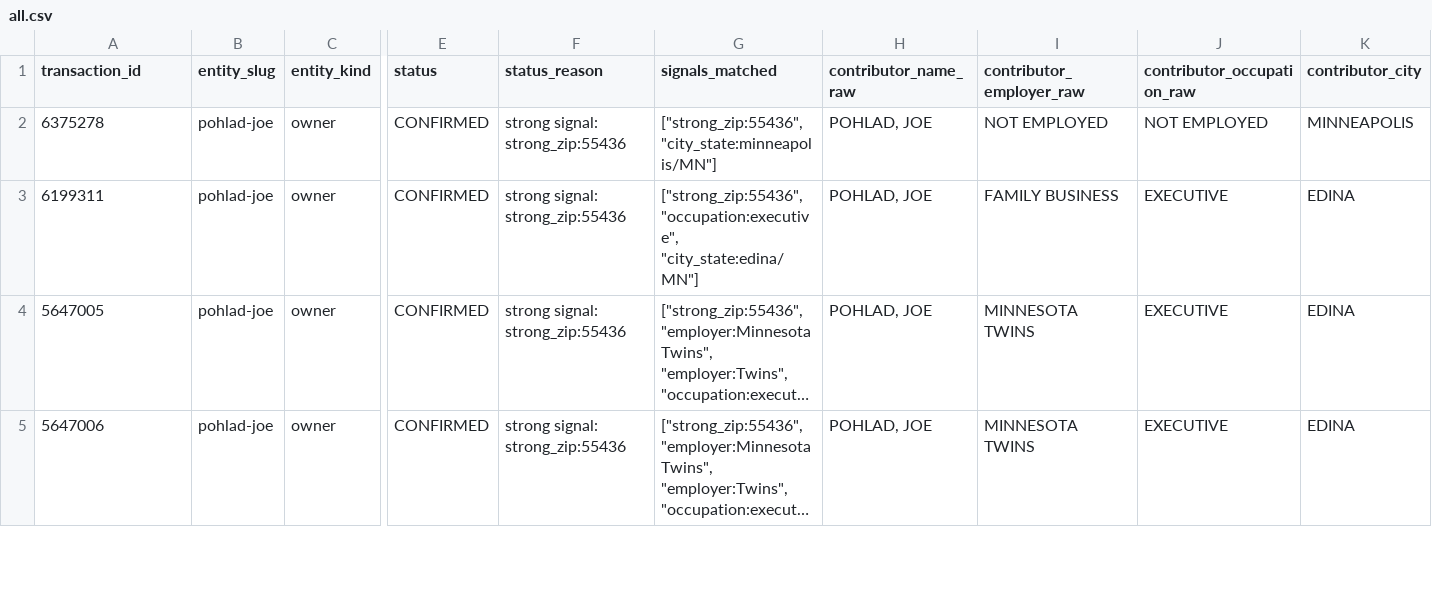
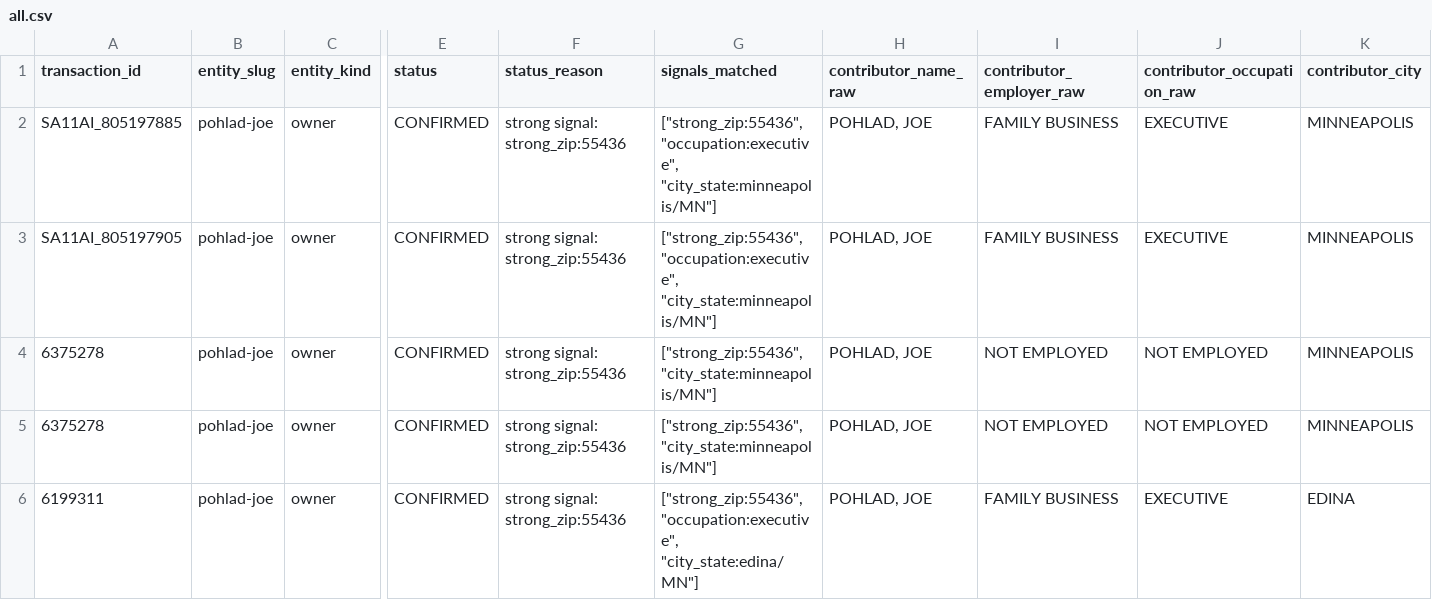
Before and after one commit to alexbazeley/checkswing, a CSV file: data/donations/pohlad-joe/all.csv, drawn as a sheet; only a part is shown, gaps mark what is left out; the shorter side is filled out with more unchanged rows; long unchanged cells end in …; rows hold the shown columns only; the diff names each change by its address in the sheet, - before the commit and + after, or states it on an @@ line.

```diff
--- a/data/donations/pohlad-joe/all.csv
+++ b/data/donations/pohlad-joe/all.csv
+row 2: SA11AI_805197885 | pohlad-joe | owner | CONFIRMED | strong signal: strong_zip:55436 | ["strong_zip:55436", "occupation:executive", "city_state:minneapolis/MN"] | POHLAD, JOE | FAMILY BUSINESS | EXECUTIVE | MINNEAPOLIS
+row 3: SA11AI_805197905 | pohlad-joe | owner | CONFIRMED | strong signal: strong_zip:55436 | ["strong_zip:55436", "occupation:executive", "city_state:minneapolis/MN"] | POHLAD, JOE | FAMILY BUSINESS | EXECUTIVE | MINNEAPOLIS
+row 4: 6375278 | pohlad-joe | owner | CONFIRMED | strong signal: strong_zip:55436 | ["strong_zip:55436", "city_state:minneapolis/MN"] | POHLAD, JOE | NOT EMPLOYED | NOT EMPLOYED | MINNEAPOLIS
```
Also changed, not shown: data/donations/johnson-greg/all.csv, data/donations/johnson-greg/by_cycle/2026.csv, 52 other files.
